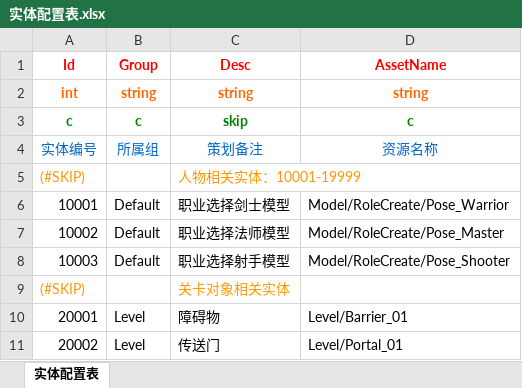
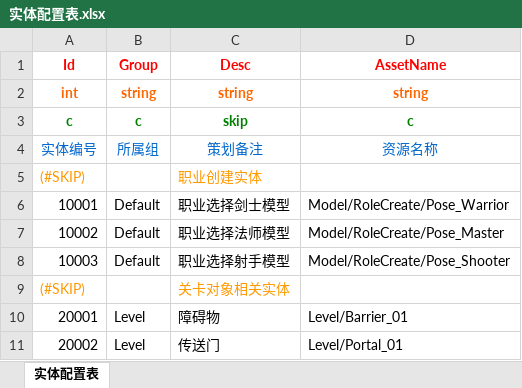
Before and after one commit to begunkwok/MMORPGDemo, an Excel workbook: Project/DataTable/Excel/实体配置表.xlsx, sheet 实体配置表, drawn as a sheet; only a part is shown; values as stored, in another font and other column widths than the file's, no borders; the diff names each change by its address in the sheet, - before the commit and + after, or states it on an @@ line.

```diff
--- a/Project/DataTable/Excel/实体配置表.xlsx (sheet 实体配置表)
+++ b/Project/DataTable/Excel/实体配置表.xlsx (sheet 实体配置表)
-C5 (Desc): 人物相关实体：10001-19999
+C5 (Desc): 职业创建实体
```
Also changed, not shown: Project/DataTable/Excel/UI界面配置表.xlsx, Project/DataTable/Excel/角色实体配置表.xlsx, 50 other files.
